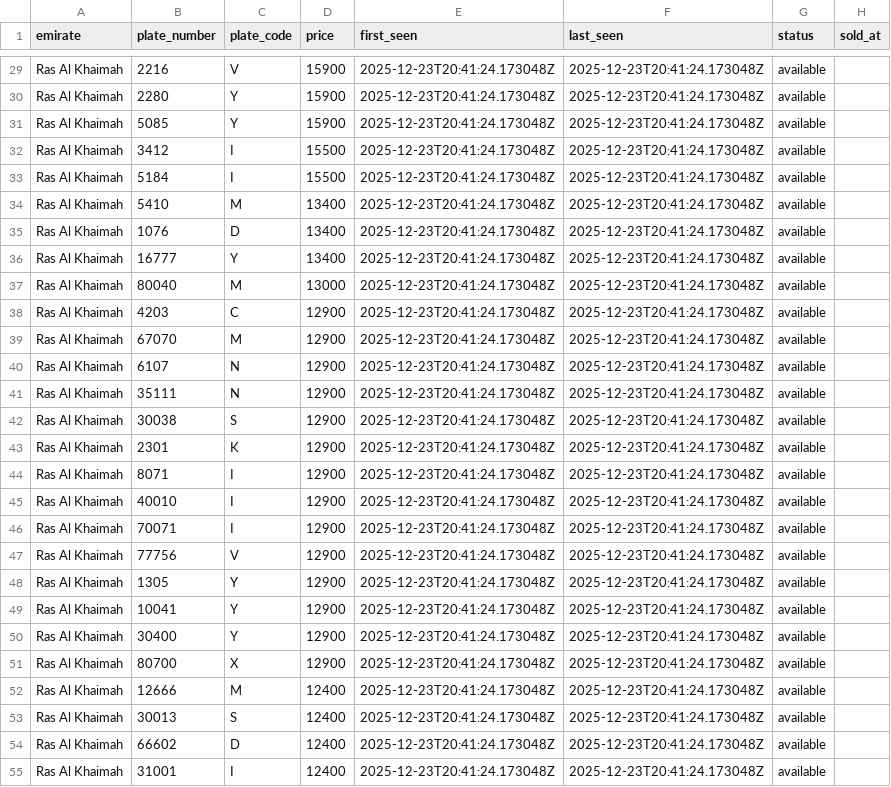
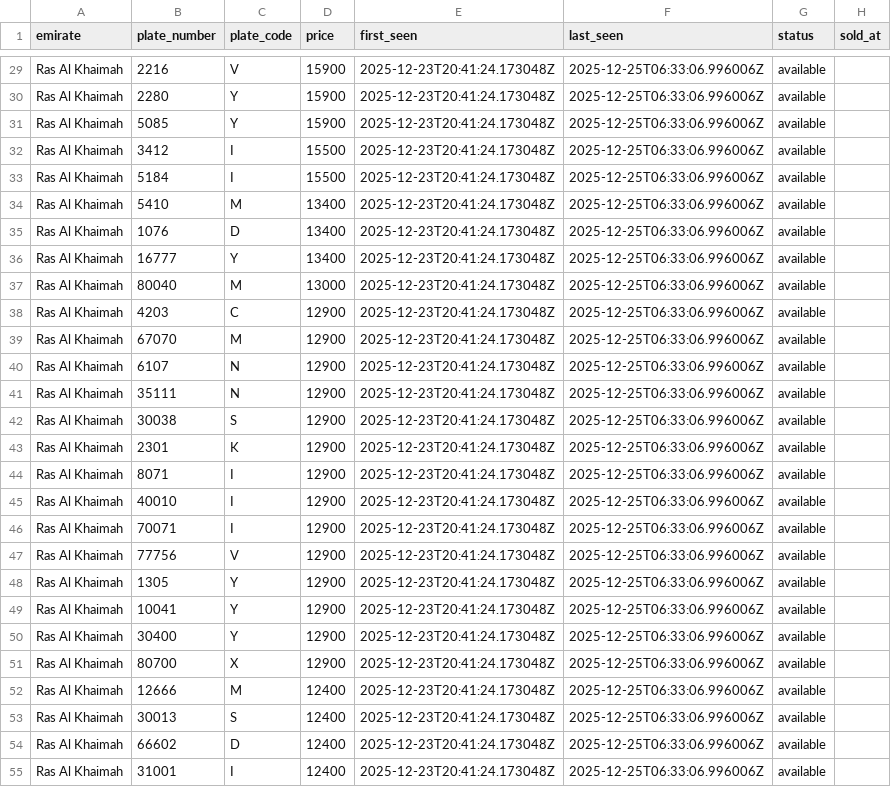
Before and after one commit to mdanfas/emirates-auction-scraper, a CSV file: data/buynow/rak_buynow.csv, drawn as a sheet; only a part is shown, gaps mark what is left out; the diff covers the shown part only; the diff names each change by its address in the sheet, - before the commit and + after, or states it on an @@ line.

```diff
--- a/data/buynow/rak_buynow.csv
+++ b/data/buynow/rak_buynow.csv
-F29:F55 (last_seen): 2025-12-23T20:41:24.173048Z
+F29:F55 (last_seen): 2025-12-25T06:33:06.996006Z
```
Also changed, not shown: 70 edited cells elsewhere in this file, data/buynow/ajman_buynow.csv, data/buynow/fujairah_buynow.csv, 2 other files.
